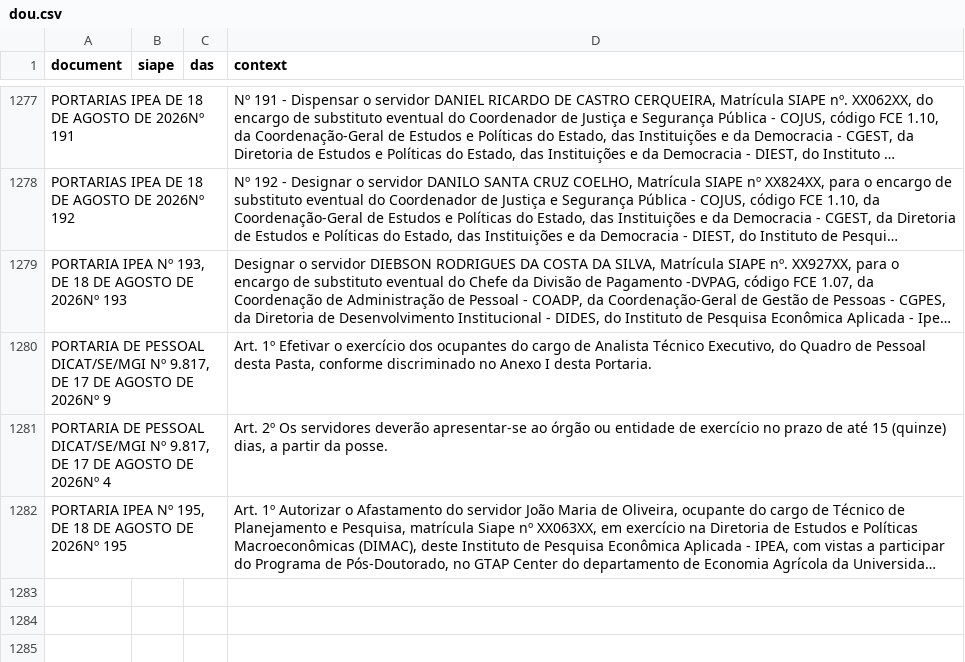
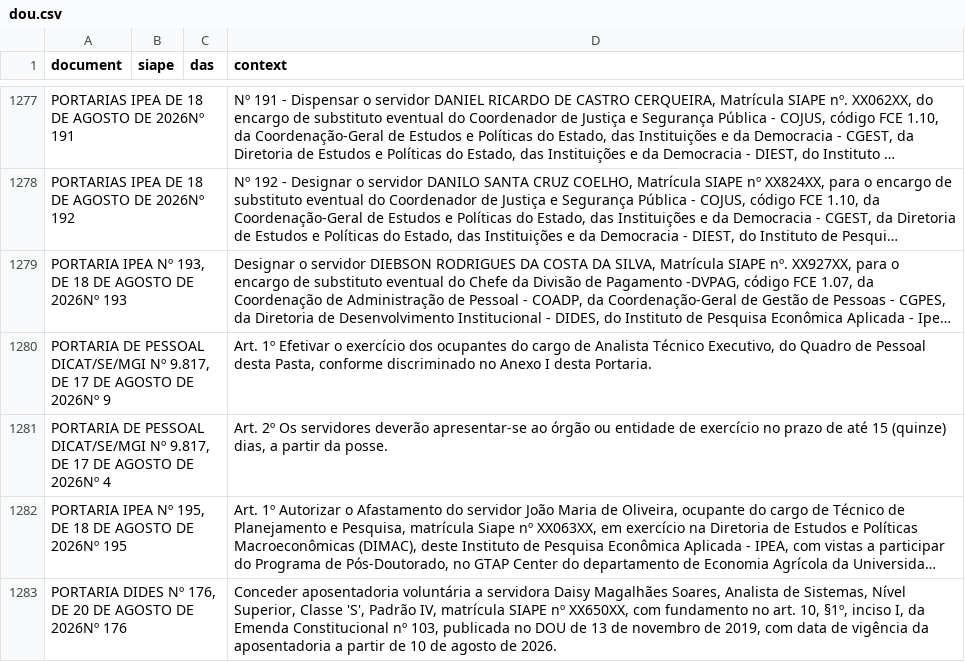
Before and after one commit to rodrigoesborges/ipea_dou_bot, a CSV file: data/dou.csv, drawn as a sheet; only a part is shown, gaps mark what is left out; long unchanged cells end in …; the diff names each change by its address in the sheet, - before the commit and + after, or states it on an @@ line.

```diff
--- a/data/dou.csv
+++ b/data/dou.csv
+row 1283: PORTARIA DIDES Nº 176, DE 20 DE AGOSTO DE 2026Nº 176 |  |  | Conceder aposentadoria voluntária a servidora Daisy Magalhães Soares, Analista de Sistemas, Nível Superior, Classe 'S', Padrão IV, matrícula SIAPE nº XX650XX, com fundamento no art. 10, §1º, inciso I, da Emenda Constitucional nº 103, publicada no DOU de 13 de novembro de 2019, com data de vigência da aposentadoria a partir de 10 de agosto de 2026.
```
Also changed, not shown: 1 other file.
